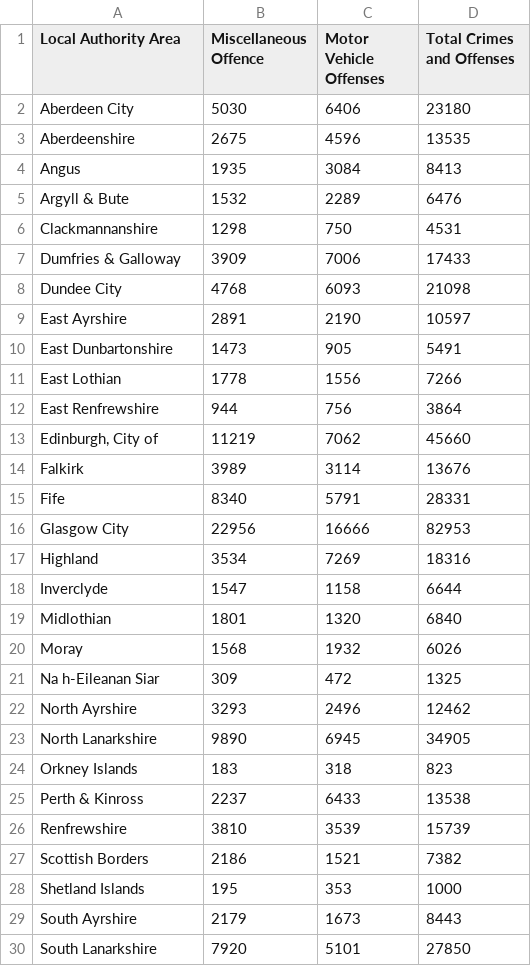
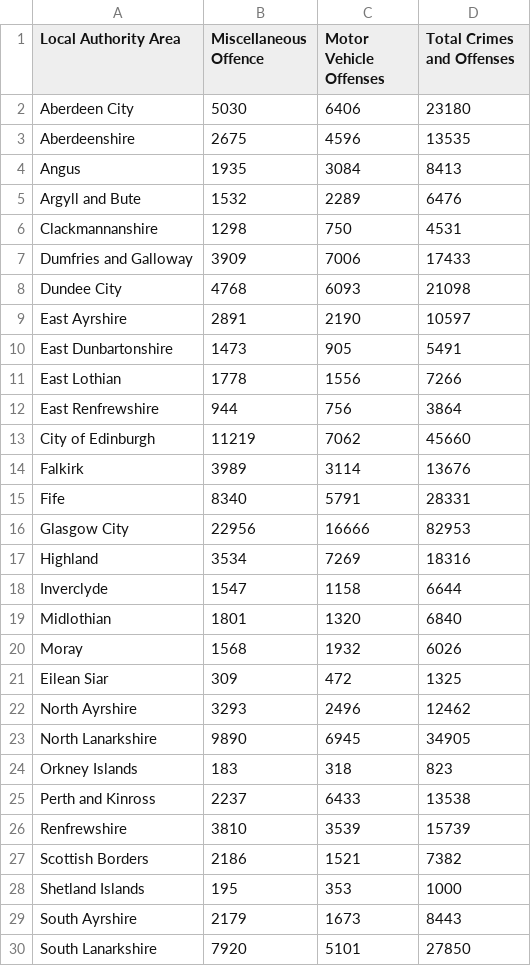
Before and after one commit to JosephOReilly21/JosephOReilly21.github.io, a CSV file: scotlandcrime.csv, drawn as a sheet; only a part is shown.

Commit message:
Update scotlandcrime.csv

```diff
--- a/scotlandcrime.csv
+++ b/scotlandcrime.csv
@@ -4,5 +4,5 @@ Aberdeenshire,2675,4596,13535
 Angus,1935,3084,8413
-Argyll & Bute,1532,2289,6476
+Argyll and Bute,1532,2289,6476
 Clackmannanshire,1298,750,4531
-Dumfries & Galloway,3909,7006,17433
+Dumfries and Galloway,3909,7006,17433
 Dundee City,4768,6093,21098
@@ -12,3 +12,3 @@ East Lothian,1778,1556,7266
 East Renfrewshire,944,756,3864
-"Edinburgh, City of",11219,7062,45660
+"City of Edinburgh",11219,7062,45660
 Falkirk,3989,3114,13676
@@ -20,3 +20,3 @@ Midlothian,1801,1320,6840
 Moray,1568,1932,6026
-Na h-Eileanan Siar,309,472,1325
+Eilean Siar,309,472,1325
 North Ayrshire,3293,2496,12462
@@ -24,3 +24,3 @@ North Lanarkshire,9890,6945,34905
 Orkney Islands,183,318,823
-Perth & Kinross,2237,6433,13538
+Perth and Kinross,2237,6433,13538
 Renfrewshire,3810,3539,15739
```
